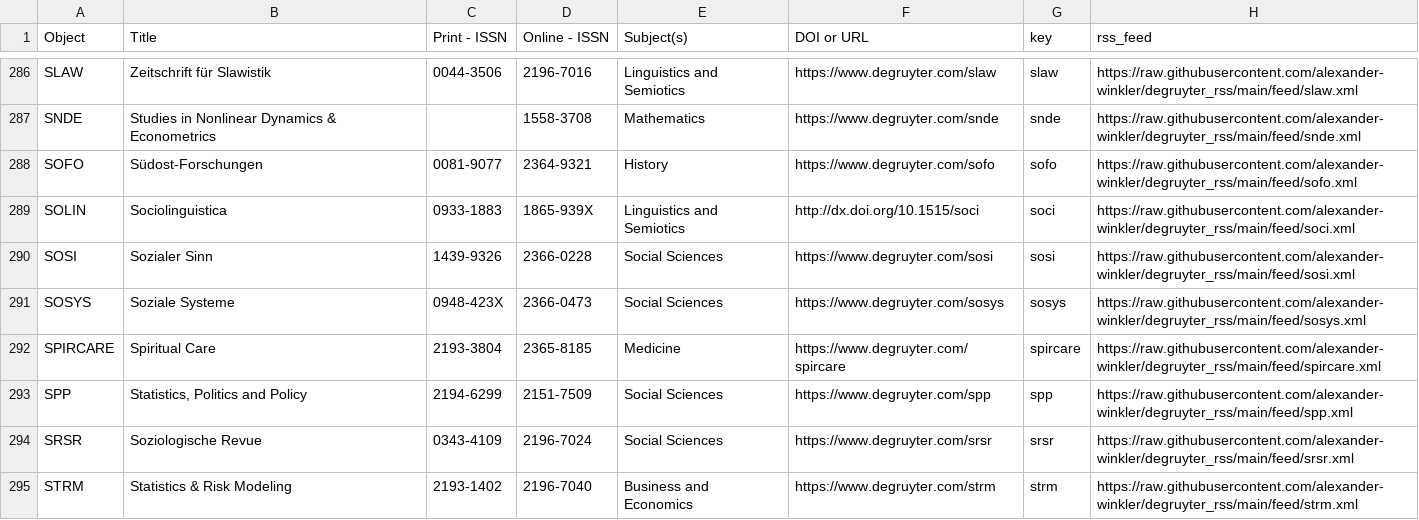
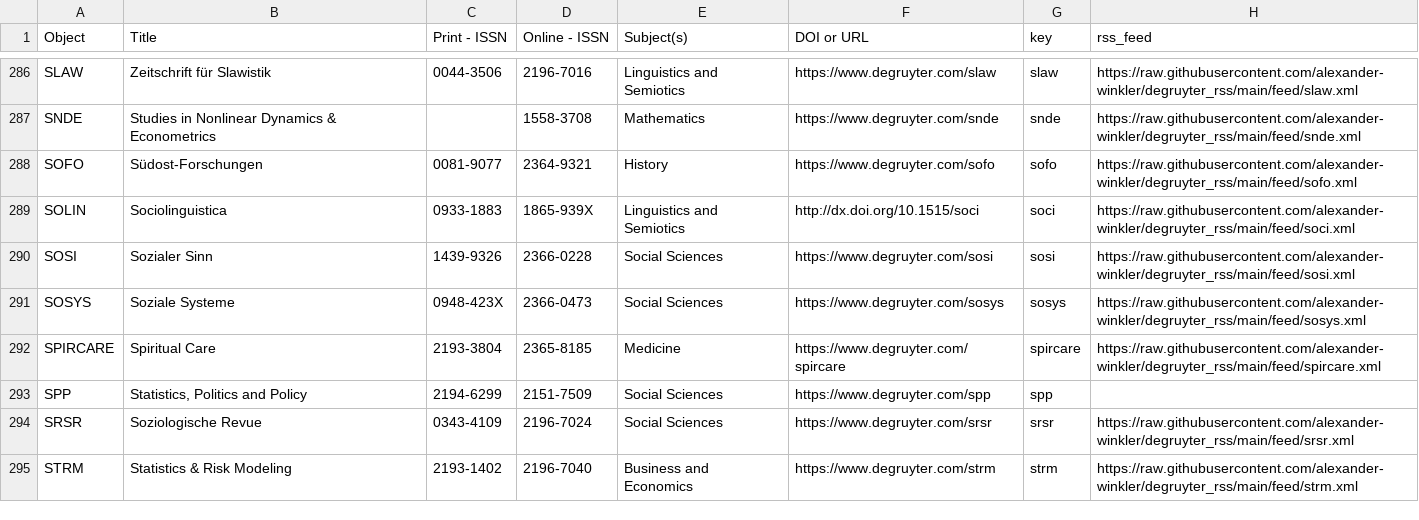
Before and after one commit to alexander-winkler/degruyter_rss, a CSV file: feed_list.csv, drawn as a sheet; only a part is shown, gaps mark what is left out.

Commit message:
Fri 19 Apr 12:08:47 CEST 2024

```diff
--- a/feed_list.csv
+++ b/feed_list.csv
@@ -292,3 +292,3 @@ SOSYS,Soziale Systeme,0948-423X,2366-0473,Social Sciences,https://www.degruyter.
 SPIRCARE,Spiritual Care,2193-3804,2365-8185,Medicine,https://www.degruyter.com/spircare,spircare,https://raw.githubusercontent.com/alexander-winkler/degruyter_rss/main/feed/spircare.xml
-SPP,"Statistics, Politics and Policy ",2194-6299,2151-7509,Social Sciences,https://www.degruyter.com/spp,spp,https://raw.githubusercontent.com/alexander-winkler/degruyter_rss/main/feed/spp.xml
+SPP,"Statistics, Politics and Policy ",2194-6299,2151-7509,Social Sciences,https://www.degruyter.com/spp,spp,
 SRSR,Soziologische Revue,0343-4109,2196-7024,Social Sciences,https://www.degruyter.com/srsr,srsr,https://raw.githubusercontent.com/alexander-winkler/degruyter_rss/main/feed/srsr.xml
```
